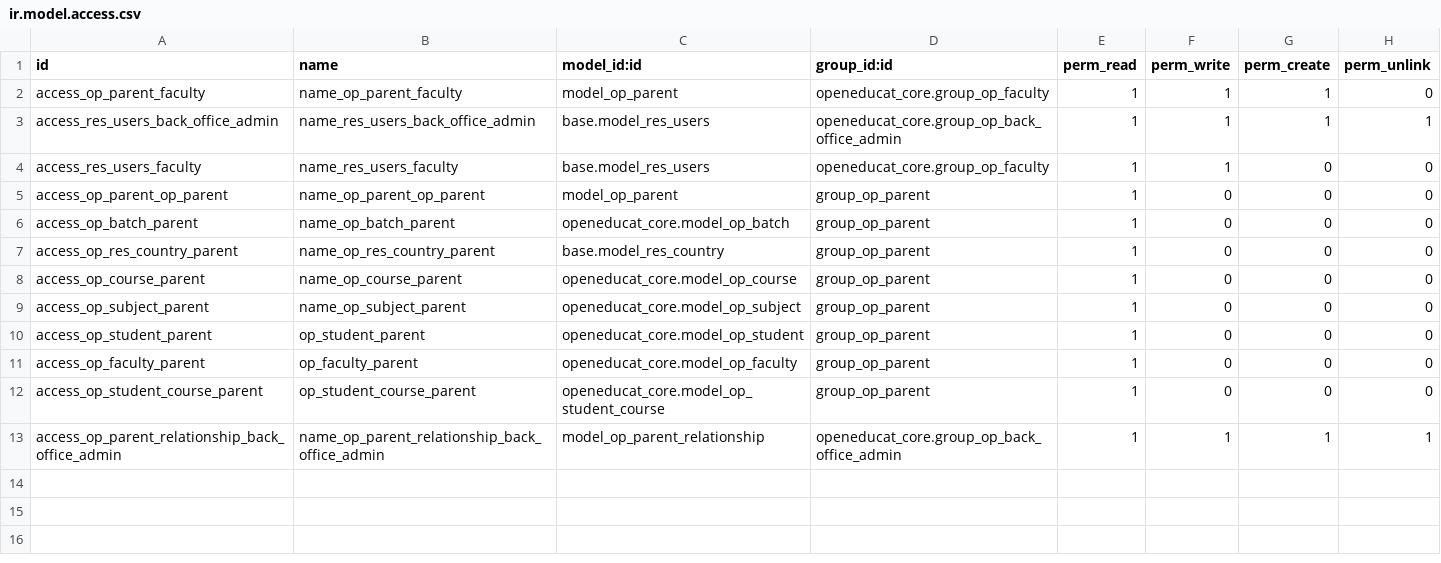
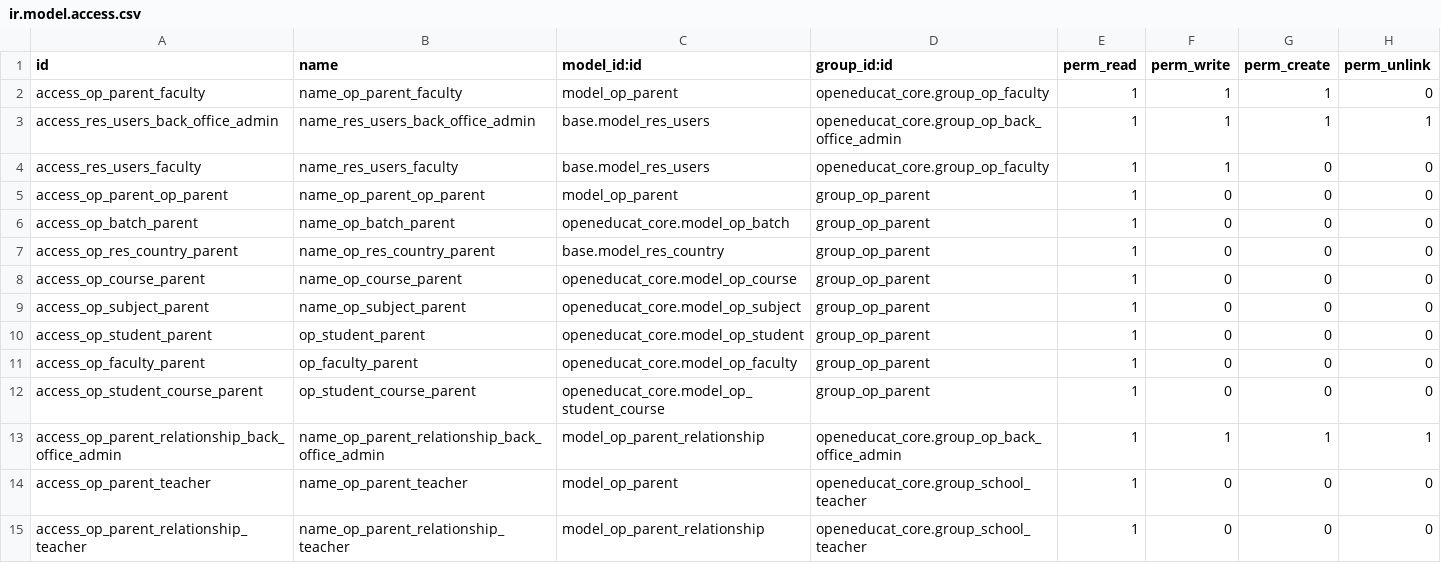
Before and after one commit to ImFropZ/odoo-e, a CSV file: openeducat_parent/security/ir.model.access.csv, drawn as a sheet.

```diff
--- a/openeducat_parent/security/ir.model.access.csv
+++ b/openeducat_parent/security/ir.model.access.csv
@@ -13 +13,3 @@ access_op_student_course_parent,op_student_course_parent,openeducat_core.model_o
 access_op_parent_relationship_back_office_admin,name_op_parent_relationship_back_office_admin,model_op_parent_relationship,openeducat_core.group_op_back_office_admin,1,1,1,1
+access_op_parent_teacher,name_op_parent_teacher,model_op_parent,openeducat_core.group_school_teacher,1,0,0,0
+access_op_parent_relationship_teacher,name_op_parent_relationship_teacher,model_op_parent_relationship,openeducat_core.group_school_teacher,1,0,0,0
```
Also changed, not shown: 2 other files.
